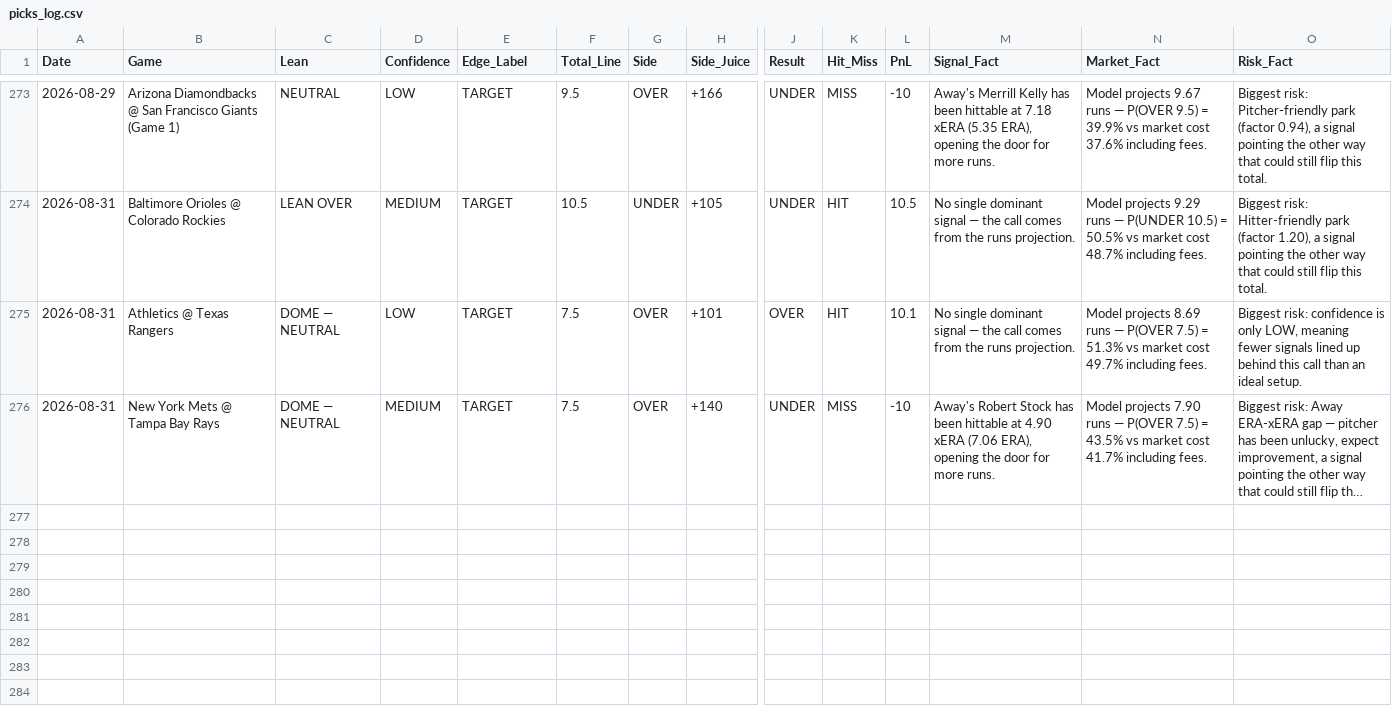
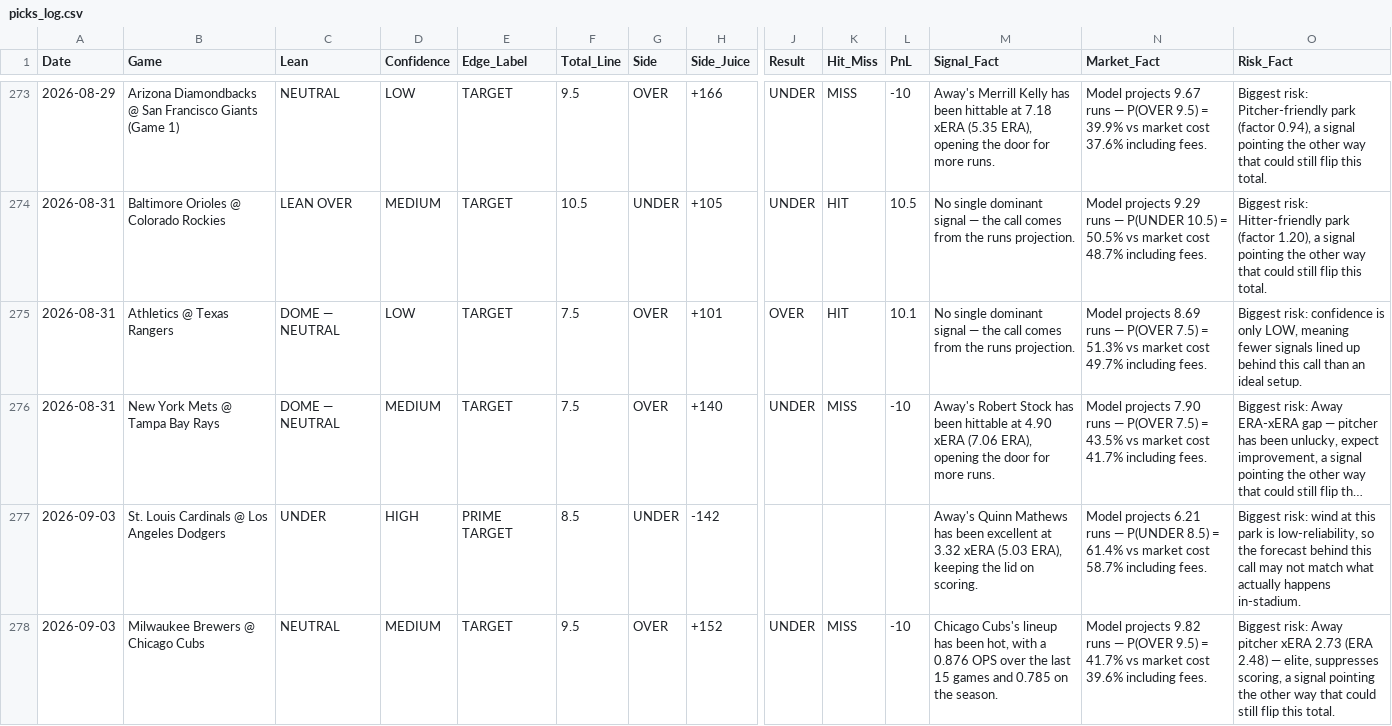
Before and after one commit to joeygir/mlb-polymarket-bot, a CSV file: picks_log.csv, drawn as a sheet; only a part is shown, gaps mark what is left out; long unchanged cells end in …; rows hold the shown columns only; the diff names each change by its address in the sheet, - before the commit and + after, or states it on an @@ line.

Commit message:
auto: update picks log [2026-09-04]

```diff
--- a/picks_log.csv
+++ b/picks_log.csv
+row 277: 2026-09-03 | St. Louis Cardinals @ Los Angeles Dodgers | UNDER | HIGH | PRIME TARGET | 8.5 | UNDER | -142 |  |  |  | Away's Quinn Mathews has been excellent at 3.32 xERA (5.03 ERA), keeping the lid on scoring. | Model projects 6.21 runs — P(UNDER 8.5) = 61.4% vs market cost 58.7% including fees. | Biggest risk: wind at this park is low-reliability, so the forecast behind this call may not match what actually happens in-stadium.
+row 278: 2026-09-03 | Milwaukee Brewers @ Chicago Cubs | NEUTRAL | MEDIUM | TARGET | 9.5 | OVER | +152 | UNDER | MISS | -10 | Chicago Cubs's lineup has been hot, with a 0.876 OPS over the last 15 games and 0.785 on the season. | Model projects 9.82 runs — P(OVER 9.5) = 41.7% vs market cost 39.6% including fees. | Biggest risk: Away pitcher xERA 2.73 (ERA 2.48) — elite, suppresses scoring, a signal pointing the other way that could still flip this total.
```
